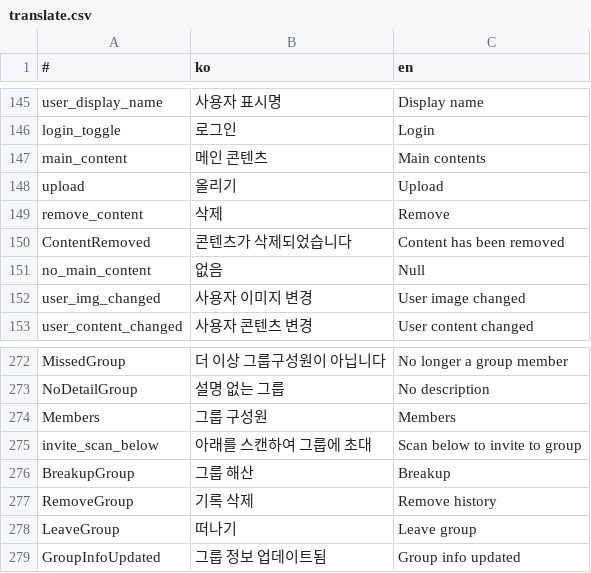
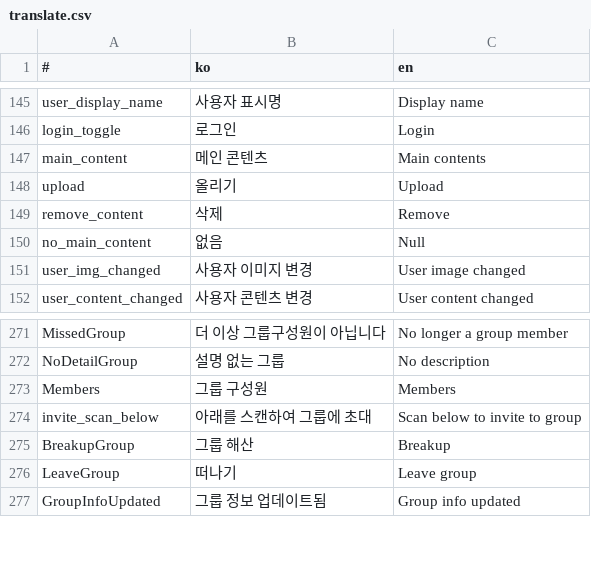
Before and after one commit to is2you2/is2you2.github.io, a CSV file: pjcone_pwa/assets/data/translate.csv, drawn as a sheet; only a part is shown, gaps mark what is left out; the diff names each change by its address in the sheet, - before the commit and + after, or states it on an @@ line.

```diff
--- a/pjcone_pwa/assets/data/translate.csv
+++ b/pjcone_pwa/assets/data/translate.csv
-row 150: ContentRemoved | 콘텐츠가 삭제되었습니다 | Content has been removed
-row 277: RemoveGroup | 기록 삭제 | Remove history
```
Also changed, not shown: 4 other files.
